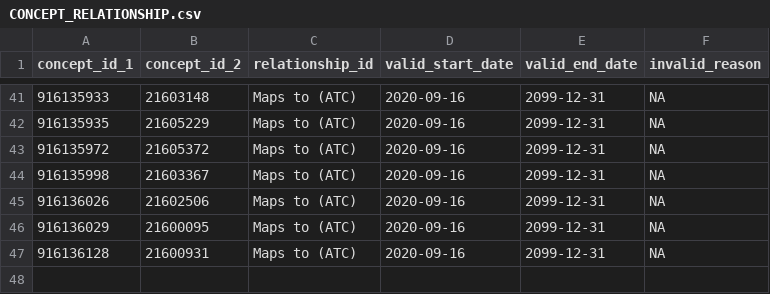
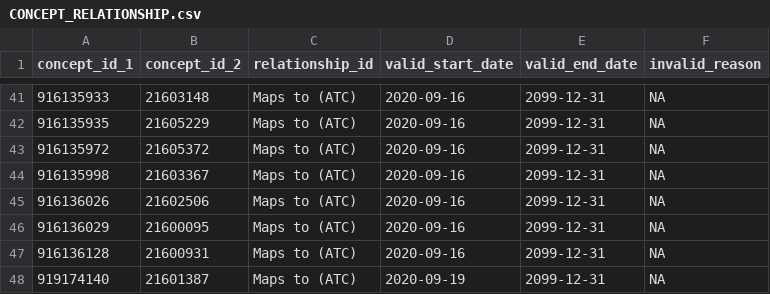
Before and after one commit to meerapatelmd/chemidplus-data, a CSV file: data-raw/CONCEPT_RELATIONSHIP.csv, drawn as a sheet; only a part is shown, gaps mark what is left out; the diff names each change by its address in the sheet, - before the commit and + after, or states it on an @@ line.

```diff
--- a/data-raw/CONCEPT_RELATIONSHIP.csv
+++ b/data-raw/CONCEPT_RELATIONSHIP.csv
+row 48: 919174140 | 21601387 | Maps to (ATC) | 2020-09-19 | 2099-12-31 | NA
```
Also changed, not shown: data-raw/CONCEPT_ANCESTOR.csv, 8 other files.
